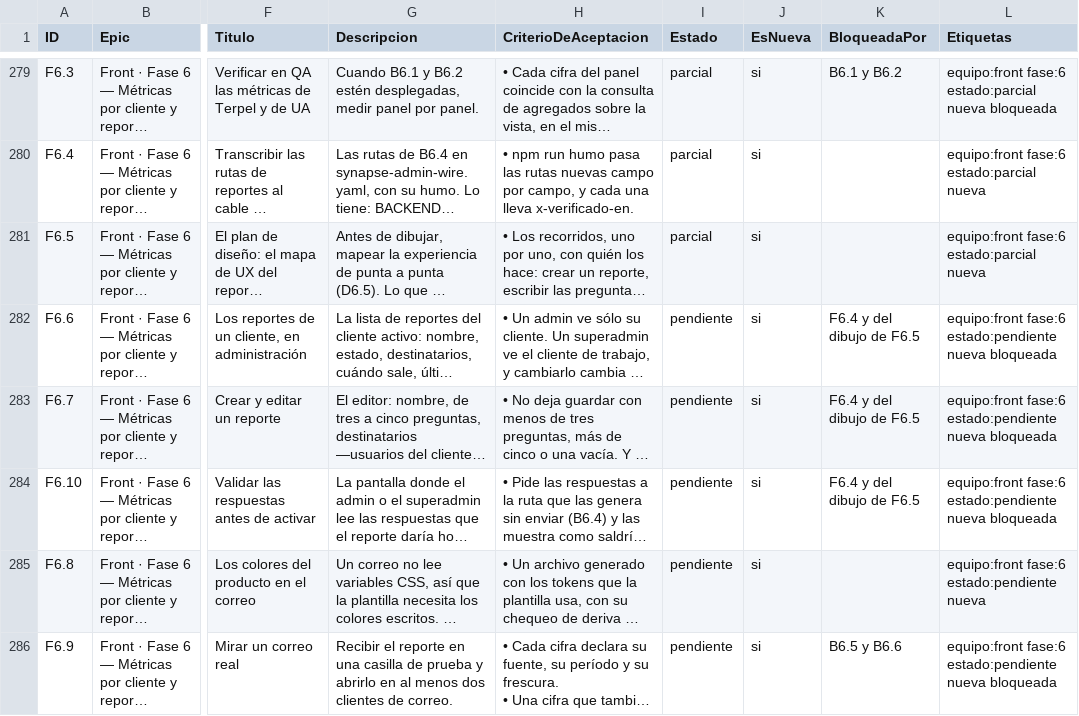
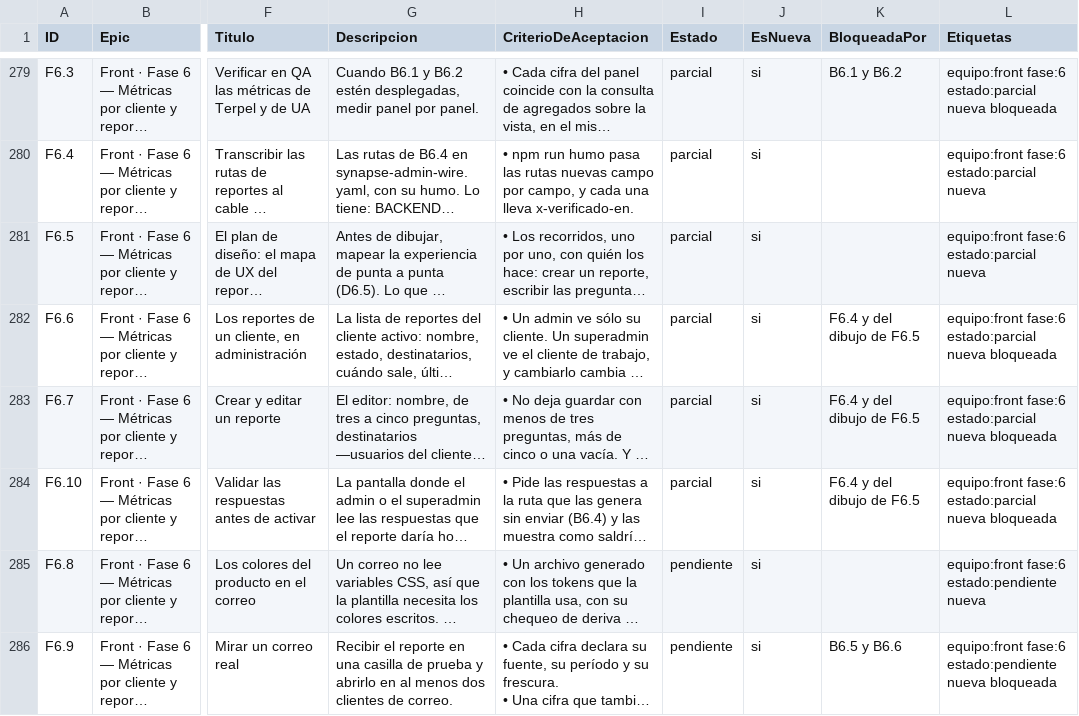
Before and after one commit to gerardoriarte-bt/synapse_dashboard, a CSV file: plan-tareas.csv, drawn as a sheet; only a part is shown, gaps mark what is left out; long unchanged cells end in …; the diff names each change by its address in the sheet, - before the commit and + after, or states it on an @@ line.

```diff
--- a/plan-tareas.csv
+++ b/plan-tareas.csv
-I282:I284 (Estado): pendiente
+I282:I284 (Estado): parcial
-L282:L284 (Etiquetas): equipo:front fase:6 estado:pendiente nueva bloqueada
+L282:L284 (Etiquetas): equipo:front fase:6 estado:parcial nueva bloqueada
```
Also changed, not shown: 17 other files.
